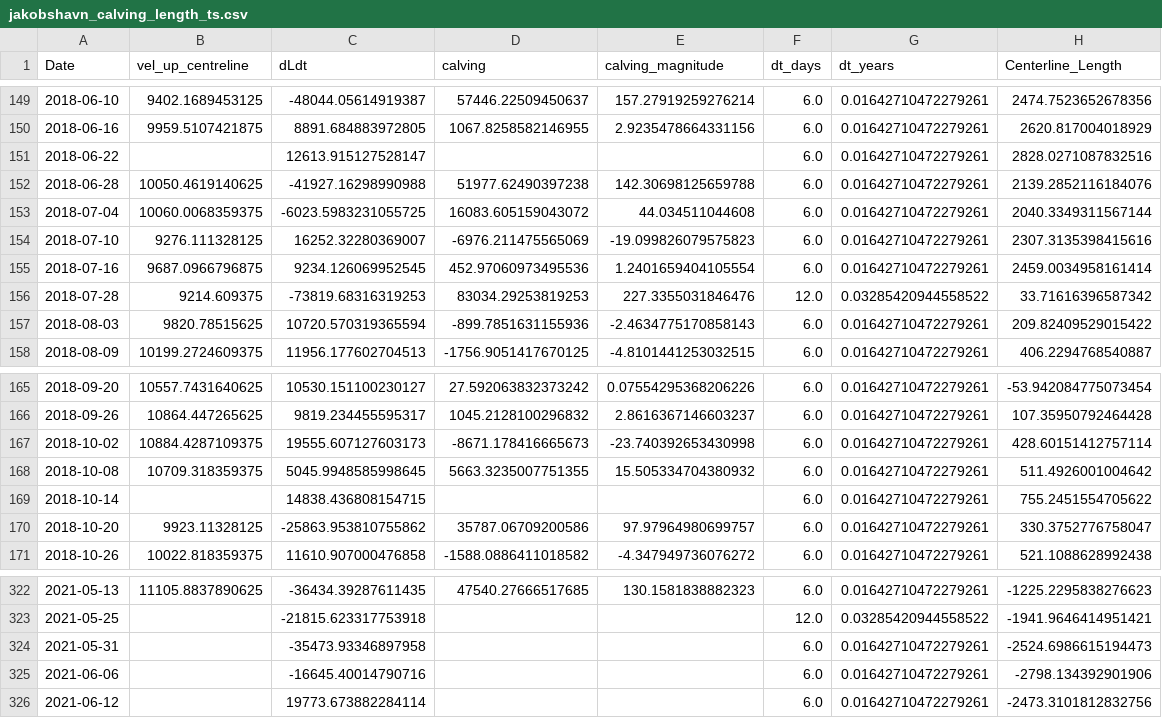
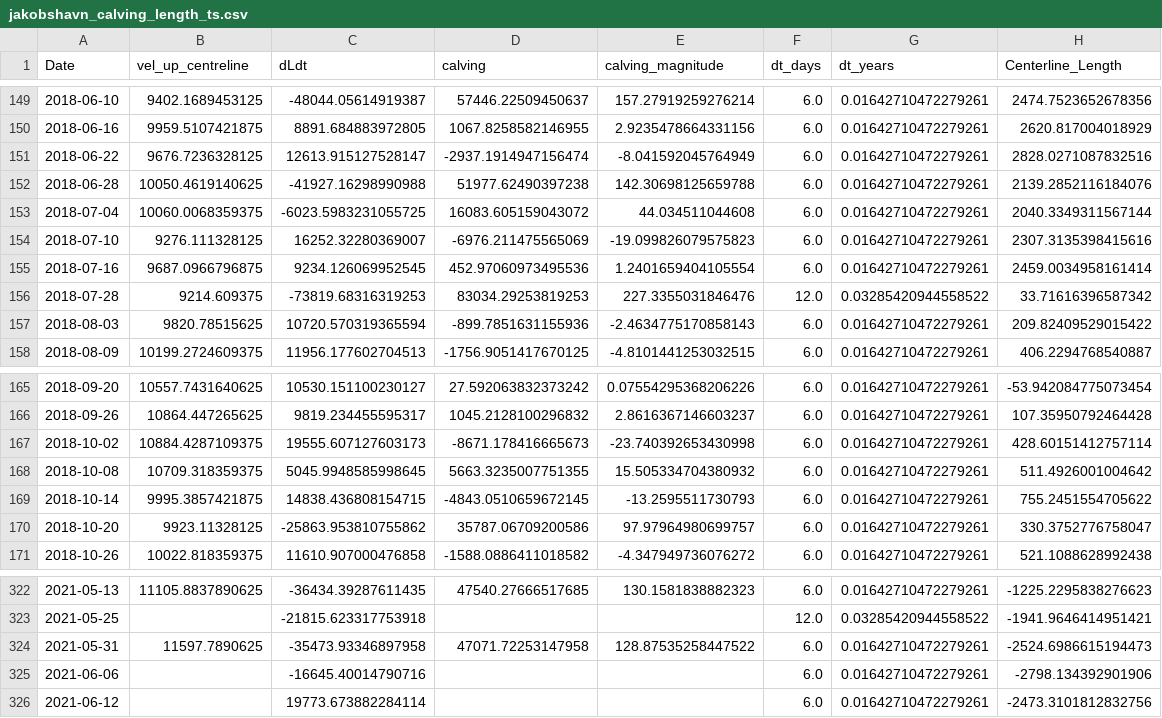
Before and after one commit to sofiasuhinin/Jakobshavn-Isbrae-CalvingStatistics, a CSV file: jakobshavn_calving_length_ts.csv, drawn as a sheet; only a part is shown, gaps mark what is left out; the diff covers the shown part only.

```diff
--- a/jakobshavn_calving_length_ts.csv
+++ b/jakobshavn_calving_length_ts.csv
@@ -150,3 +150,3 @@ Date,vel_up_centreline,dLdt,calving,calving_magnitude,dt_days,dt_years,Centerlin
 2018-06-16,9959.5107421875,8891.684883972805,1067.8258582146955,2.9235478664331156,6.0,0.01642710472279261,2620.817004018929
-2018-06-22,,12613.915127528147,,,6.0,0.01642710472279261,2828.0271087832516
+2018-06-22,9676.7236328125,12613.915127528147,-2937.1914947156474,-8.041592045764949,6.0,0.01642710472279261,2828.0271087832516
 2018-06-28,10050.4619140625,-41927.16298990988,51977.62490397238,142.30698125659788,6.0,0.01642710472279261,2139.2852116184076
@@ -168,3 +168,3 @@ Date,vel_up_centreline,dLdt,calving,calving_magnitude,dt_days,dt_years,Centerlin
 2018-10-08,10709.318359375,5045.9948585998645,5663.3235007751355,15.505334704380932,6.0,0.01642710472279261,511.4926001004642
-2018-10-14,,14838.436808154715,,,6.0,0.01642710472279261,755.2451554705622
+2018-10-14,9995.3857421875,14838.436808154715,-4843.0510659672145,-13.2595511730793,6.0,0.01642710472279261,755.2451554705622
 2018-10-20,9923.11328125,-25863.953810755862,35787.06709200586,97.97964980699757,6.0,0.01642710472279261,330.3752776758047
@@ -323,3 +323,3 @@ Date,vel_up_centreline,dLdt,calving,calving_magnitude,dt_days,dt_years,Centerlin
 2021-05-25,,-21815.623317753918,,,12.0,0.03285420944558522,-1941.9646414951421
-2021-05-31,,-35473.93346897958,,,6.0,0.01642710472279261,-2524.6986615194473
+2021-05-31,11597.7890625,-35473.93346897958,47071.72253147958,128.87535258447522,6.0,0.01642710472279261,-2524.6986615194473
 2021-06-06,,-16645.40014790716,,,6.0,0.01642710472279261,-2798.134392901906
```
Also changed, not shown: 33 edited cells elsewhere in this file, 2 other files.
